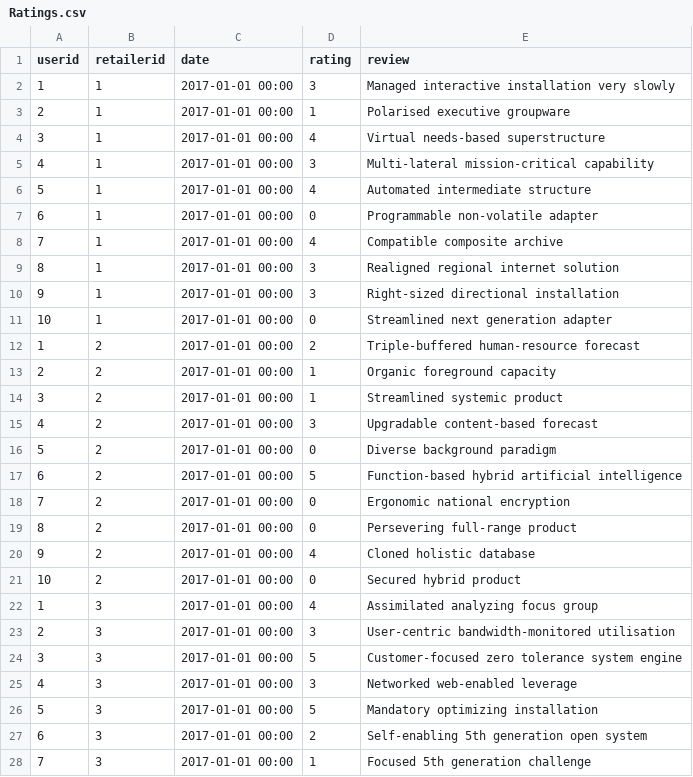
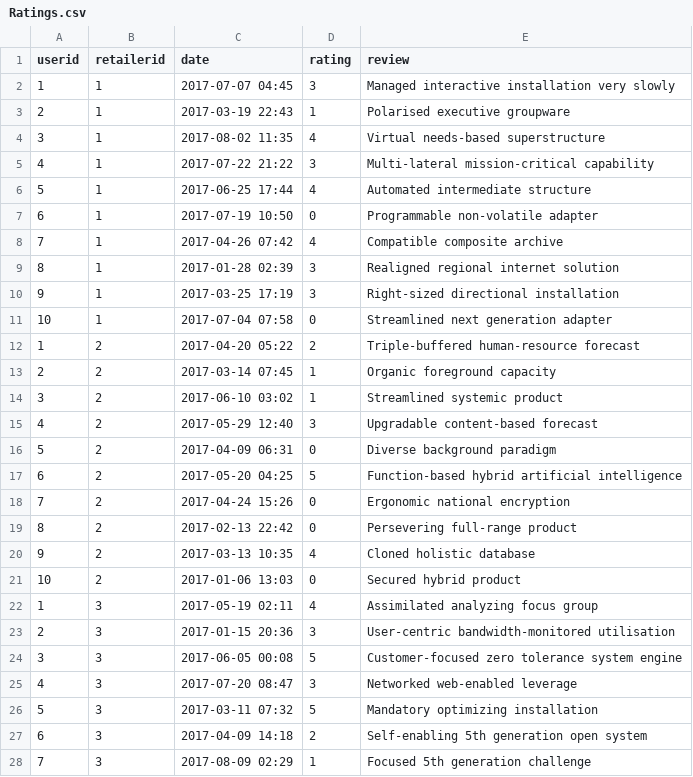
Before and after one commit to OisinODonnell/ShopTrawlerREST, a CSV file: src/main/resources/static/Ratings.csv, drawn as a sheet; only a part is shown; the diff covers the shown part only.

```diff
--- a/src/main/resources/static/Ratings.csv
+++ b/src/main/resources/static/Ratings.csv
@@ -1,28 +1,28 @@
 userid,retailerid,date,rating,review
-1,1,2017-01-01 00:00,3,Managed interactive installation very slowly
-2,1,2017-01-01 00:00,1,Polarised executive groupware
-3,1,2017-01-01 00:00,4,Virtual needs-based superstructure
-4,1,2017-01-01 00:00,3,Multi-lateral mission-critical capability
-5,1,2017-01-01 00:00,4,Automated intermediate structure
-6,1,2017-01-01 00:00,0,Programmable non-volatile adapter
-7,1,2017-01-01 00:00,4,Compatible composite archive
-8,1,2017-01-01 00:00,3,Realigned regional internet solution
-9,1,2017-01-01 00:00,3,Right-sized directional installation
-10,1,2017-01-01 00:00,0,Streamlined next generation adapter
-1,2,2017-01-01 00:00,2,Triple-buffered human-resource forecast
-2,2,2017-01-01 00:00,1,Organic foreground capacity
-3,2,2017-01-01 00:00,1,Streamlined systemic product
-4,2,2017-01-01 00:00,3,Upgradable content-based forecast
-5,2,2017-01-01 00:00,0,Diverse background paradigm
-6,2,2017-01-01 00:00,5,Function-based hybrid artificial intelligence
-7,2,2017-01-01 00:00,0,Ergonomic national encryption
-8,2,2017-01-01 00:00,0,Persevering full-range product
-9,2,2017-01-01 00:00,4,Cloned holistic database
-10,2,2017-01-01 00:00,0,Secured hybrid product
-1,3,2017-01-01 00:00,4,Assimilated analyzing focus group
-2,3,2017-01-01 00:00,3,User-centric bandwidth-monitored utilisation
-3,3,2017-01-01 00:00,5,Customer-focused zero tolerance system engine
-4,3,2017-01-01 00:00,3,Networked web-enabled leverage
-5,3,2017-01-01 00:00,5,Mandatory optimizing installation
-6,3,2017-01-01 00:00,2,Self-enabling 5th generation open system
-7,3,2017-01-01 00:00,1,Focused 5th generation challenge
+1,1,2017-07-07 04:45,3,Managed interactive installation very slowly
+2,1,2017-03-19 22:43,1,Polarised executive groupware
+3,1,2017-08-02 11:35,4,Virtual needs-based superstructure
+4,1,2017-07-22 21:22,3,Multi-lateral mission-critical capability
+5,1,2017-06-25 17:44,4,Automated intermediate structure
+6,1,2017-07-19 10:50,0,Programmable non-volatile adapter
+7,1,2017-04-26 07:42,4,Compatible composite archive
+8,1,2017-01-28 02:39,3,Realigned regional internet solution
+9,1,2017-03-25 17:19,3,Right-sized directional installation
+10,1,2017-07-04 07:58,0,Streamlined next generation adapter
+1,2,2017-04-20 05:22,2,Triple-buffered human-resource forecast
+2,2,2017-03-14 07:45,1,Organic foreground capacity
+3,2,2017-06-10 03:02,1,Streamlined systemic product
+4,2,2017-05-29 12:40,3,Upgradable content-based forecast
+5,2,2017-04-09 06:31,0,Diverse background paradigm
+6,2,2017-05-20 04:25,5,Function-based hybrid artificial intelligence
+7,2,2017-04-24 15:26,0,Ergonomic national encryption
+8,2,2017-02-13 22:42,0,Persevering full-range product
+9,2,2017-03-13 10:35,4,Cloned holistic database
+10,2,2017-01-06 13:03,0,Secured hybrid product
+1,3,2017-05-19 02:11,4,Assimilated analyzing focus group
+2,3,2017-01-15 20:36,3,User-centric bandwidth-monitored utilisation
+3,3,2017-06-05 00:08,5,Customer-focused zero tolerance system engine
+4,3,2017-07-20 08:47,3,Networked web-enabled leverage
+5,3,2017-03-11 07:32,5,Mandatory optimizing installation
+6,3,2017-04-09 14:18,2,Self-enabling 5th generation open system
+7,3,2017-08-09 02:29,1,Focused 5th generation challenge
```
Also changed, not shown: 3 edited cells elsewhere in this file, src/main/resources/static/Content.csv, src/main/resources/static/Loyalty_Rewards.csv, 14 other files.
